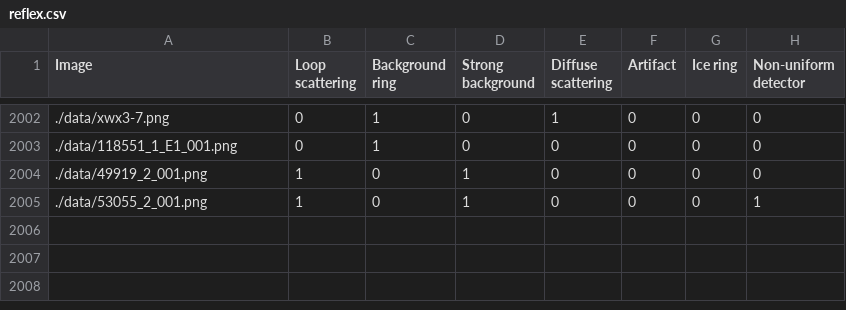
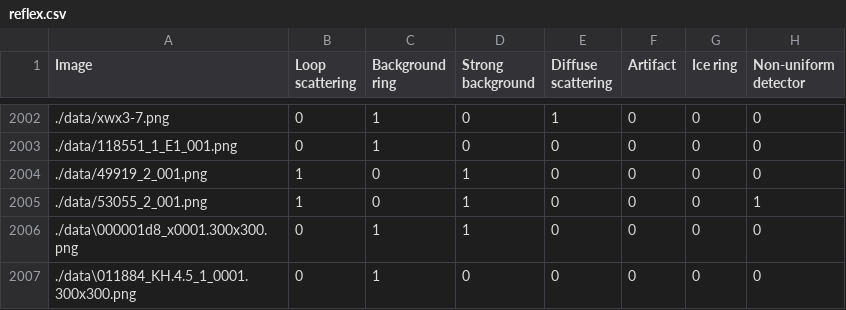
Before and after one commit to aczyzewski/refleX, a CSV file: reflex.csv, drawn as a sheet; only a part is shown, gaps mark what is left out; the diff names each change by its address in the sheet, - before the commit and + after, or states it on an @@ line.

```diff
--- a/reflex.csv
+++ b/reflex.csv
+row 2006: ./data\000001d8_x0001.300x300.png | 0 | 1 | 1 | 0 | 0 | 0 | 0
+row 2007: ./data\011884_KH.4.5_1_0001.300x300.png | 0 | 1 | 0 | 0 | 0 | 0 | 0
```
Also changed, not shown: 1 other file.
